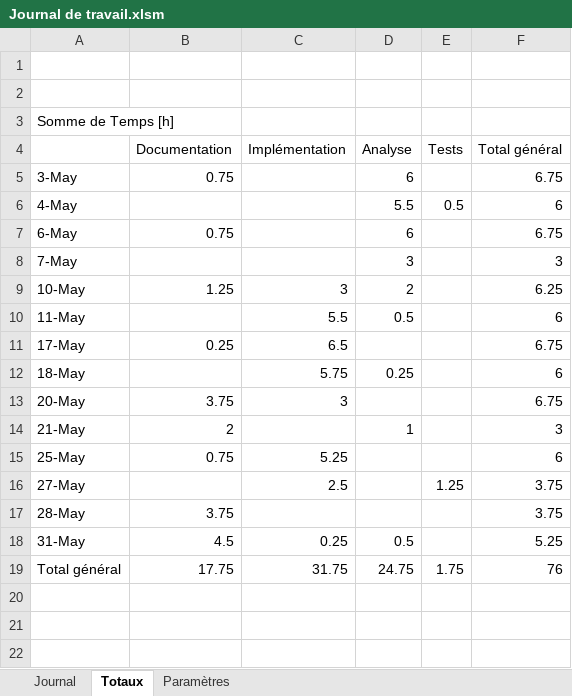
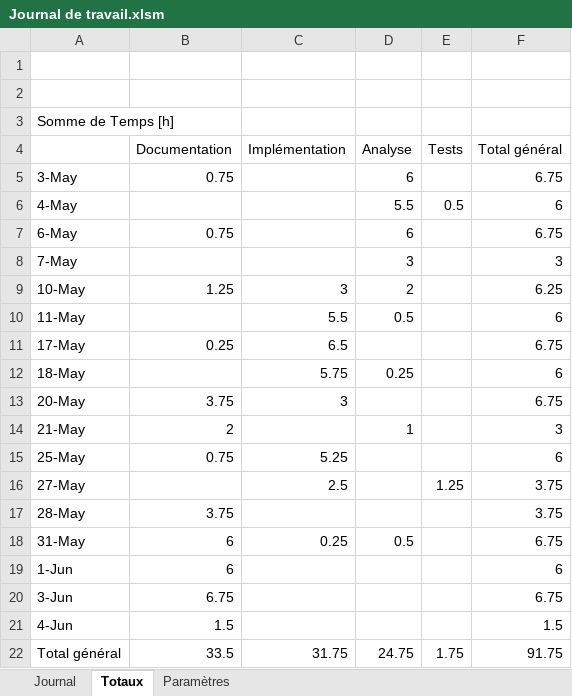
Before and after one commit to JonasHau/TPI-GenerationImageFractale, an Excel workbook: Documentation/Journal de travail.xlsm, sheet Totaux, drawn as a sheet; values as stored, in another font and other column widths than the file's, no borders; addresses are those after the commit; the diff names each change by its address in the sheet, - before the commit and + after, or states it on an @@ line.

```diff
--- a/Documentation/Journal de travail.xlsm (sheet Totaux)
+++ b/Documentation/Journal de travail.xlsm (sheet Totaux)
-B18 (Documentation): 4.5
+B18 (Documentation): 6
-F18 (Total général): 5.25
+F18 (Total général): 6.75
+row 19: 1-Jun | 6 |  |  |  | 6
+row 20: 3-Jun | 6.75 |  |  |  | 6.75
+row 21: 4-Jun | 1.5 |  |  |  | 1.5
-B22 (Documentation): 17.75
+B22 (Documentation): 33.5
-F22 (Total général): 76
+F22 (Total général): 91.75
```
Also changed, not shown: sheet Journal, 6 other files.
